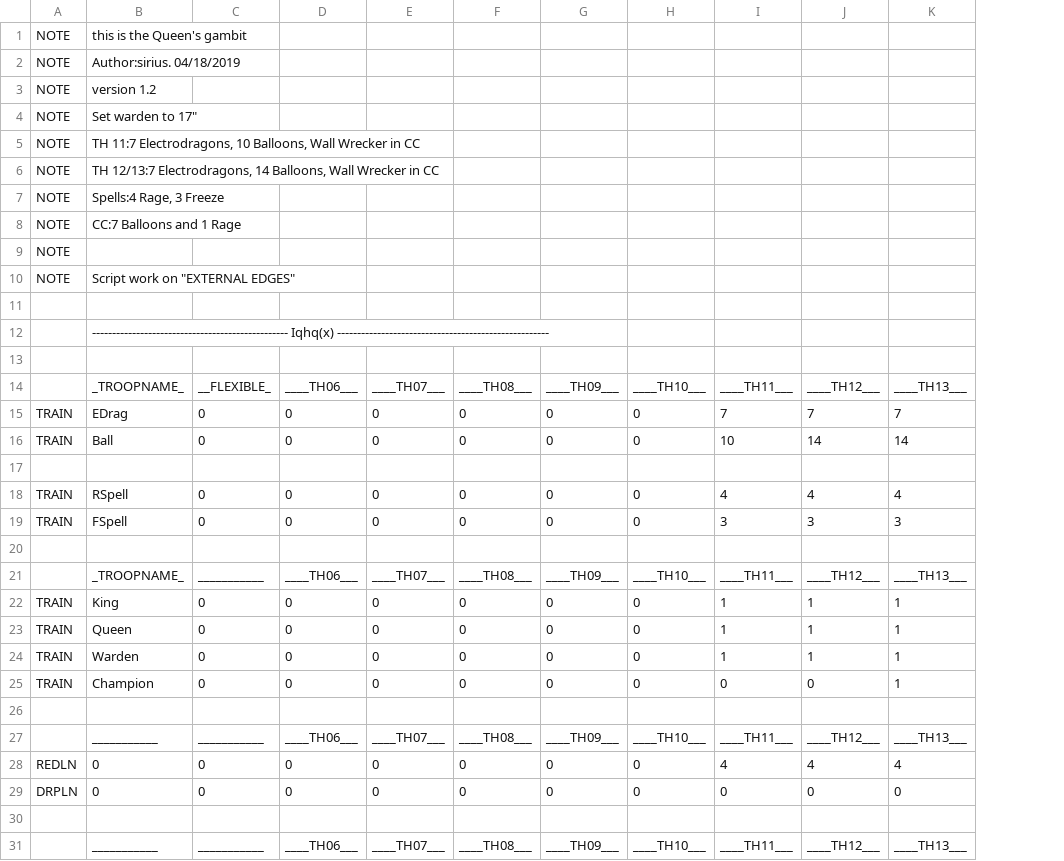
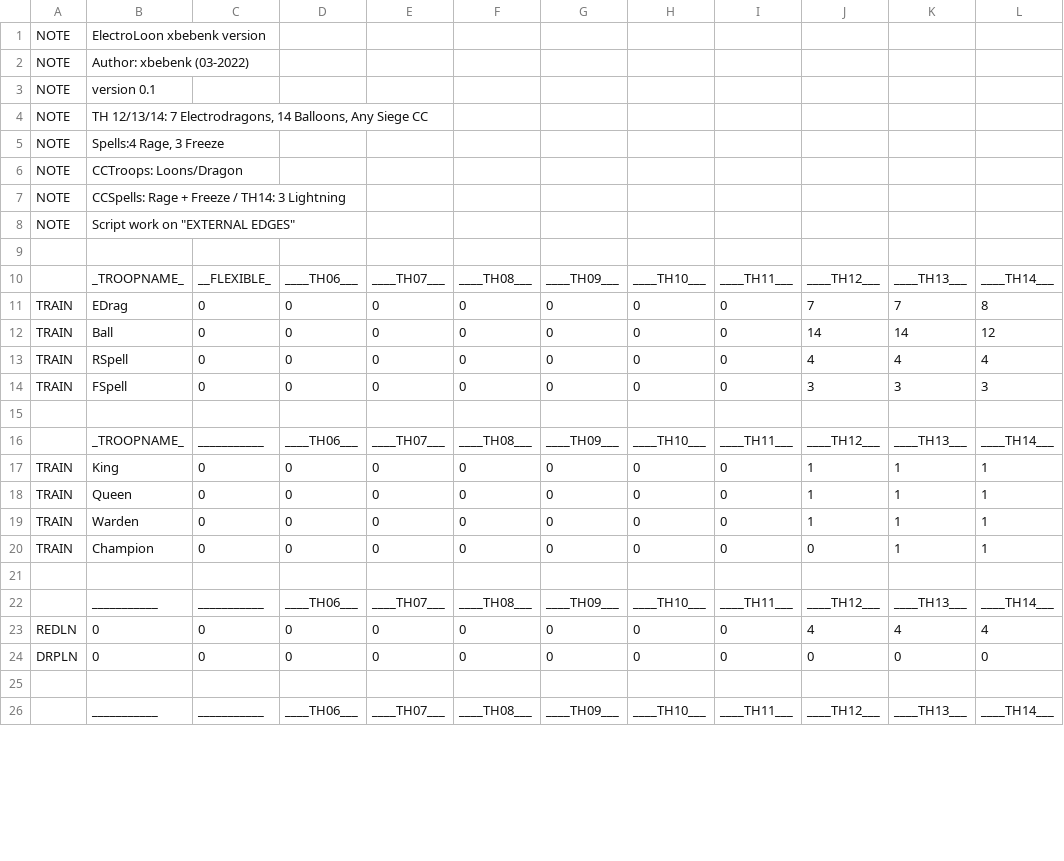
Before and after one commit to xbebenk/MBR_xbebenkMod, a CSV file: CSV/Attack/Queens Gambit [th11-12-13] Edrag wall wrecker1.3.csv, drawn as a sheet; only a part is shown; removed rows and columns are numbered as before the commit, all else as after; the diff covers the shown part only; the diff names each change by its address in the sheet, - before the commit and + after, or states it on an @@ line.

Commit message:
sucks csv

```diff
--- a/CSV/Attack/Queens Gambit [th11-12-13] Edrag wall wrecker1.3.csv
+++ b/CSV/Attack/Queens Gambit [th11-12-13] Edrag wall wrecker1.3.csv
+column L, rows 10-26: ____TH14___ | 8 | 12 | 4 | 3 |  | ____TH14___ | 1 | 1 | 1 | 1 |  | ____TH14___ | 4 | 0 |  | ____TH14___
-B1: this is the Queen's gambit
+B1: ElectroLoon xbebenk version
-B2: Author:sirius. 04/18/2019
+B2: Author: xbebenk (03-2022)
-B3: version 1.2
+B3: version 0.1
-row 4: NOTE | Set warden to 17"
-row 5: NOTE | TH 11:7 Electrodragons, 10 Balloons, Wall Wrecker in CC
-B4: TH 12/13:7 Electrodragons, 14 Balloons, Wall Wrecker in CC
+B4: TH 12/13/14: 7 Electrodragons, 14 Balloons, Any Siege CC
-B6: CC:7 Balloons and 1 Rage
+B6: CCTroops: Loons/Dragon
-B7: (empty)
+B7: CCSpells: Rage + Freeze / TH14: 3 Lightning
-row 12:  | ------------------------------------------------- Iqhq(x) -----------------------------------------------------
-row 13: (empty)
-I11: 7
+I11: 0
-I12: 10
+I12: 0
-row 17: (empty)
-I13: 4
+I13: 0
-I14: 3
+I14: 0
-I17:I19: 1
+I17:I19: 0
-I23: 4
+I23: 0
```
Also changed, not shown: 2 added rows, 2 moved rows and 18 edited cells elsewhere in this file.
